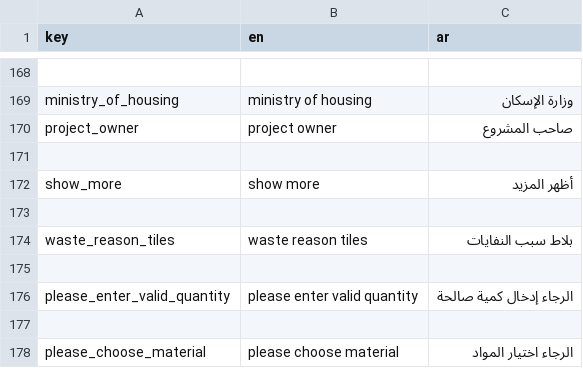
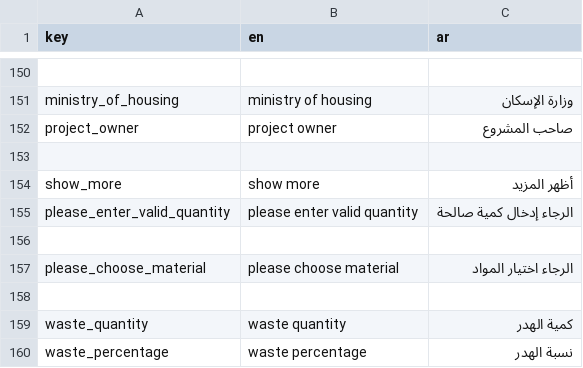
Before and after one commit to El-Baltagy/mkaweel, a CSV file: assets/l10n/translations.csv, drawn as a sheet; only a part is shown, gaps mark what is left out; removed rows and columns are numbered as before the commit, all else as after; the diff covers the shown part only; the diff names each change by its address in the sheet, - before the commit and + after, or states it on an @@ line.

Commit message:
implement `WasteCalculator` dynamic API integration and data models
- Implement `WasteCalcParemeter` and `MaterialItem` data models for sending calculation requests.
- Implement `WasteCalcRes` and `WasteCalcItem` data models using `freezed` and `equatable` to handle structured API responses for waste calculations.
- Create `calculatewastepercentageApi` in `WasteCalculatorRepo` to fetch data from the new `/api/construction-materials/calculate-waste` endpoint.
- Enhance `WasteCalculatorService` and `WasteCalculatorCubit` to manage the waste calculation request lifecycle and state.
- Update `WasteCalculatorScreen` to support dynamic material selection and real-time calculation using the new API.
- Refactor `WasteMaterialsGridWidget` to display material-specific units and waste percentages dynamically.
- Update `WasteResultWidget` to handle list-based calculation results and show loading states.
- Update `SubCatogeryItem` model with `unit` and `waste_percentage` fields and adjust loading mock data.
- Update localization files (`app_ar.json`, `app_en.json`, `translations.csv`) with new keys for waste quantity and percentages, while removing hardcoded material constants.
- Cleanup: Remove large `post_man_collection.json` tool file and update `data.json` mock with realistic waste calculation samples.

```diff
--- a/assets/l10n/translations.csv
+++ b/assets/l10n/translations.csv
-row 173: (empty)
-row 174: waste_reason_tiles | waste reason tiles | بلاط سبب النفايات
-row 175: (empty)
+row 158: (empty)
+row 159: waste_quantity | waste quantity | كمية الهدر
+row 160: waste_percentage | waste percentage | نسبة الهدر
```
Also changed, not shown: 18 removed rows elsewhere in this file, 20 other files.
